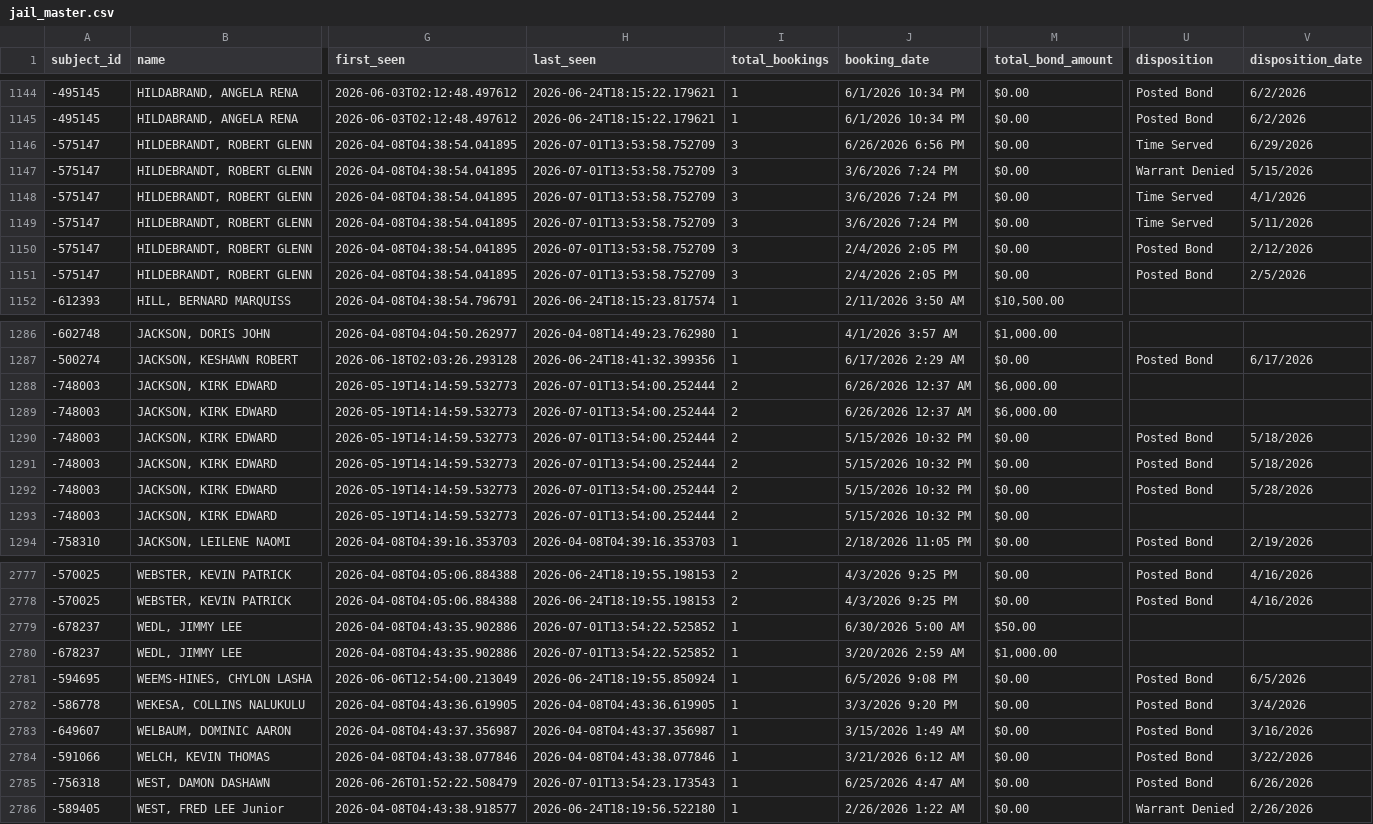
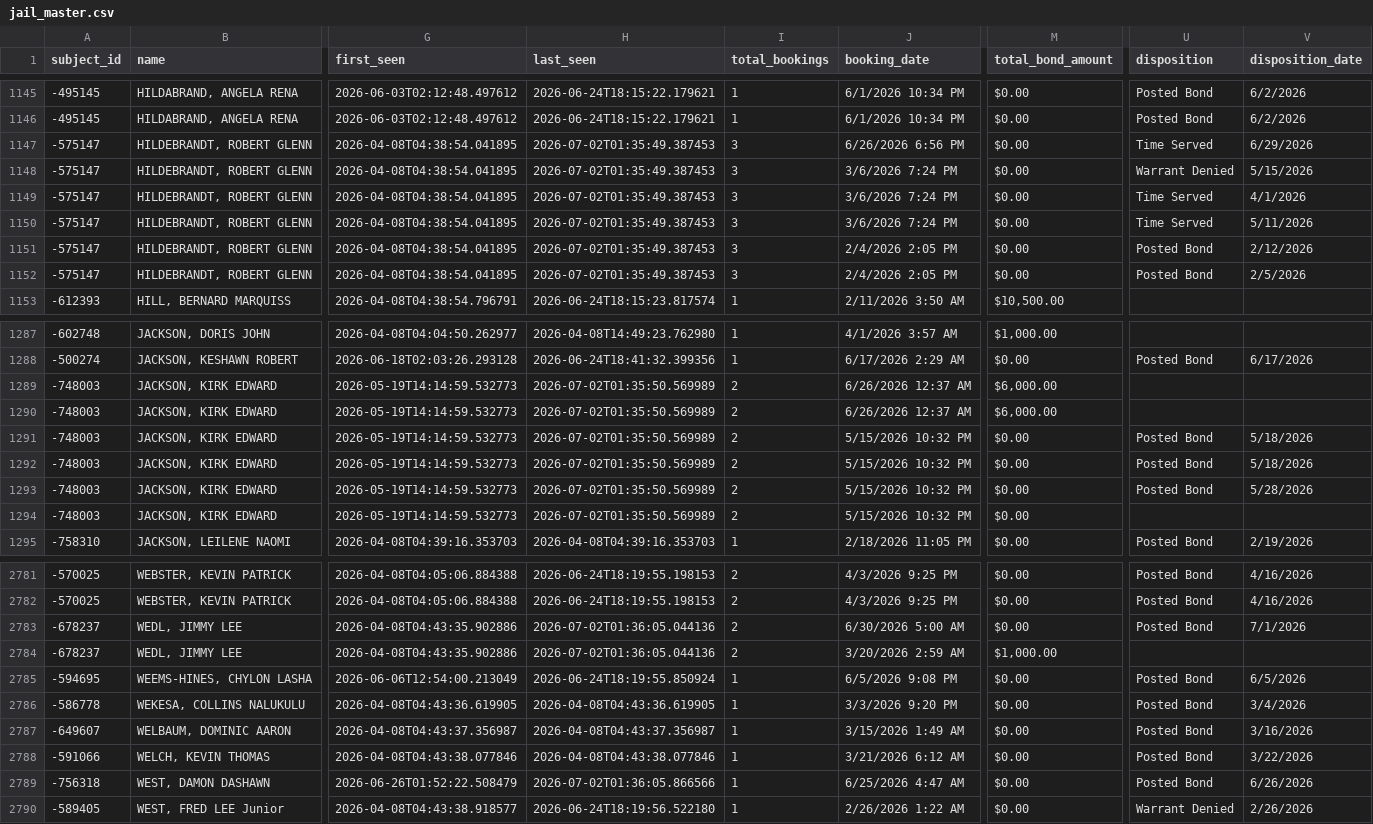
Before and after one commit to kalebwolfgang/kalamazoo-jail-scraper, a CSV file: jail_master.csv, drawn as a sheet; only a part is shown, gaps mark what is left out; addresses are those after the commit; the diff covers the shown part only; the diff names each change by its address in the sheet, - before the commit and + after, or states it on an @@ line.

```diff
--- a/jail_master.csv
+++ b/jail_master.csv
-H1147:H1152 (last_seen): 2026-07-01T13:53:58.752709
+H1147:H1152 (last_seen): 2026-07-02T01:35:49.387453
-H1289:H1294 (last_seen): 2026-07-01T13:54:00.252444
+H1289:H1294 (last_seen): 2026-07-02T01:35:50.569989
-H2783:H2784 (last_seen): 2026-07-01T13:54:22.525852
+H2783:H2784 (last_seen): 2026-07-02T01:36:05.044136
-I2783:I2784 (total_bookings): 1
+I2783:I2784 (total_bookings): 2
-M2783 (total_bond_amount): $50.00
+M2783 (total_bond_amount): $0.00
-U2783 (disposition): (empty)
+U2783 (disposition): Posted Bond
-V2783 (disposition_date): (empty)
+V2783 (disposition_date): 7/1/2026
-H2789 (last_seen): 2026-07-01T13:54:23.173543
+H2789 (last_seen): 2026-07-02T01:36:05.866566
```
Also changed, not shown: 4 added rows and 86 edited cells elsewhere in this file, 1 other file.
